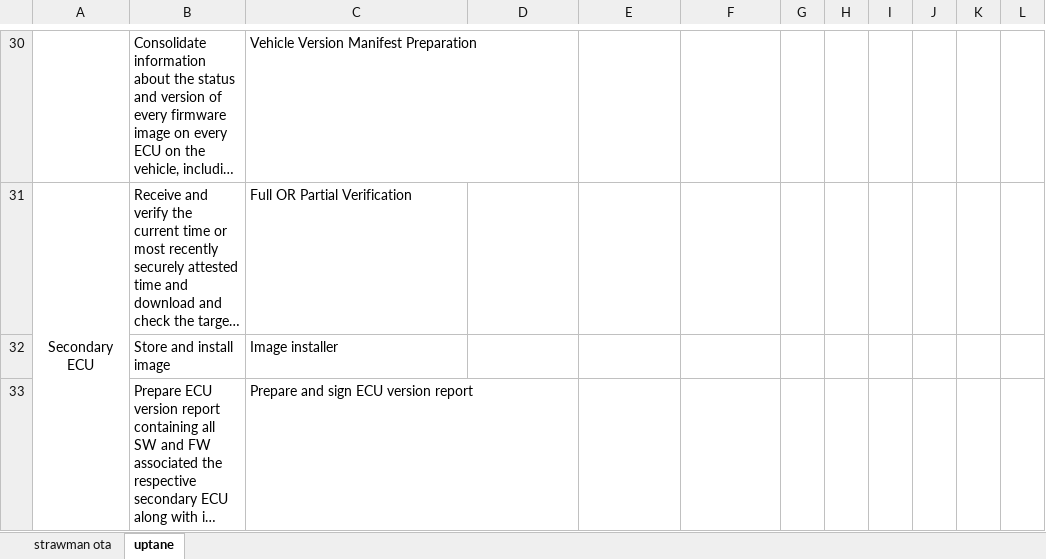
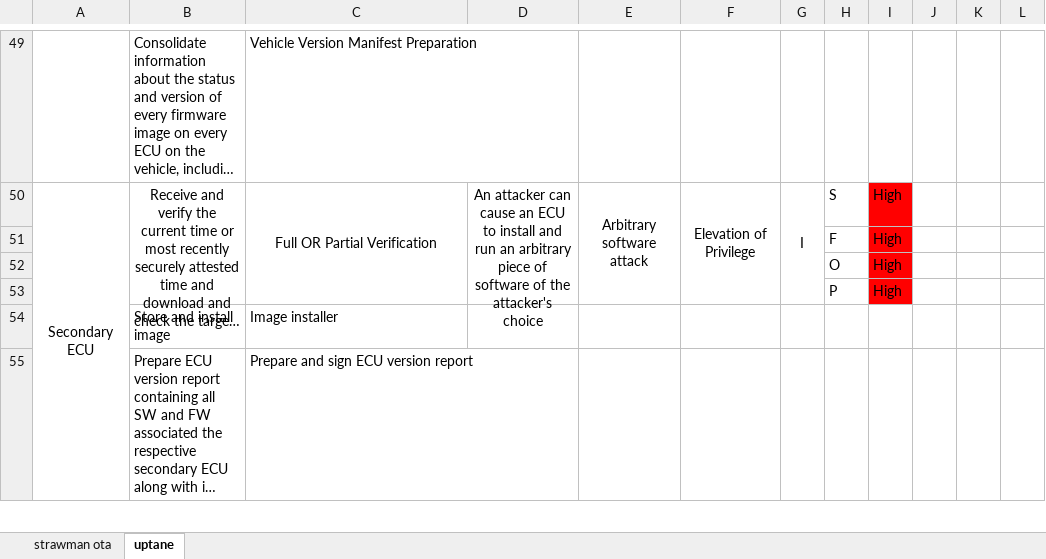
Before and after one commit to uptane/threatmodel, an Excel workbook: threat-analysis.xlsx, sheet uptane, drawn as a sheet; only a part is shown, gaps mark what is left out; long unchanged cells end in …; values as stored, in another font and other column widths than the file's, no borders; addresses are those after the commit; the diff covers the shown part only; the diff names each change by its address in the sheet, - before the commit and + after, or states it on an @@ line.

```diff
--- a/threat-analysis.xlsx (sheet uptane)
+++ b/threat-analysis.xlsx (sheet uptane)
-B50:C50 alignment: left
+B50:C50 alignment: center
+B50:B53 merged
+C50:C53 merged
-D50: (empty)
+D50: An attacker can cause an ECU to install and run an arbitrary piece of software of the attacker's choice
+D50:D53 merged
-E50: (empty)
+E50: Arbitrary software attack
+E50:E53 merged
-F50: (empty)
+F50: Elevation of Privilege
+F50:F53 merged
-G50: (empty)
+G50: I
+G50:G53 merged
-H50: (empty)
+H50: S
-I50: (empty)
+I50: High
-I50 fill: none
+I50 fill: #FF0000
+row 51:  |  |  |  |  |  |  | F | High
+row 52:  |  |  |  |  |  |  | O | High
+row 53:  |  |  |  |  |  |  | P | High
```
Also changed, not shown: 22 added rows, 3 removed rows, 14 edited cells, cell formats and merged cells elsewhere in this sheet, 2 other files.
